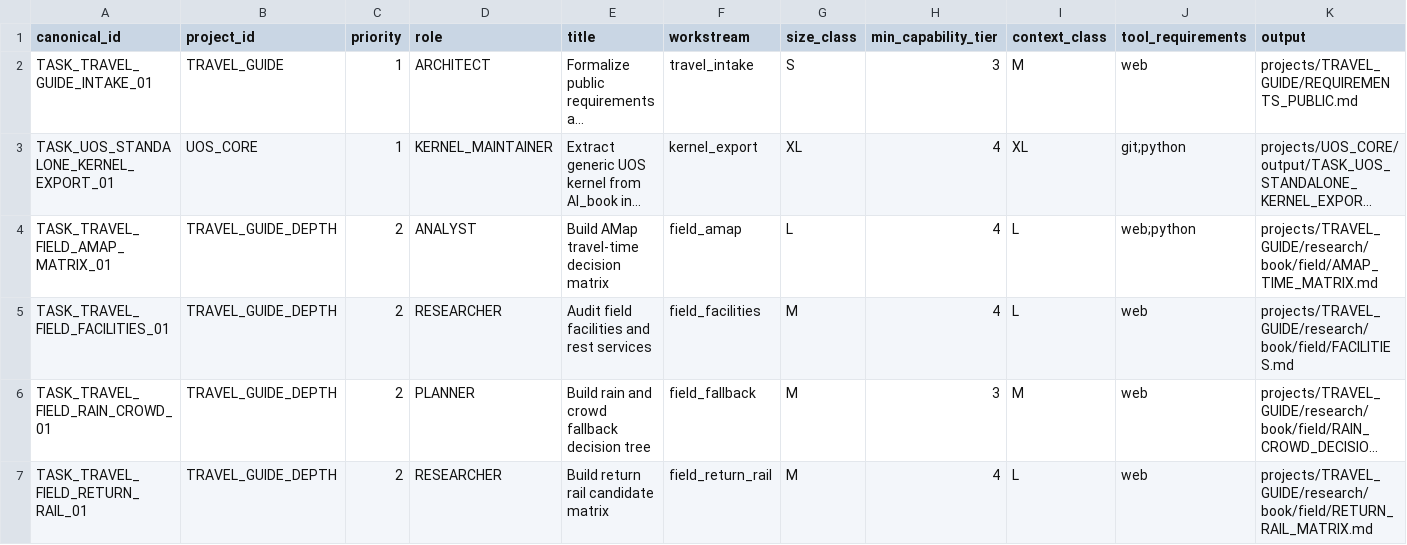
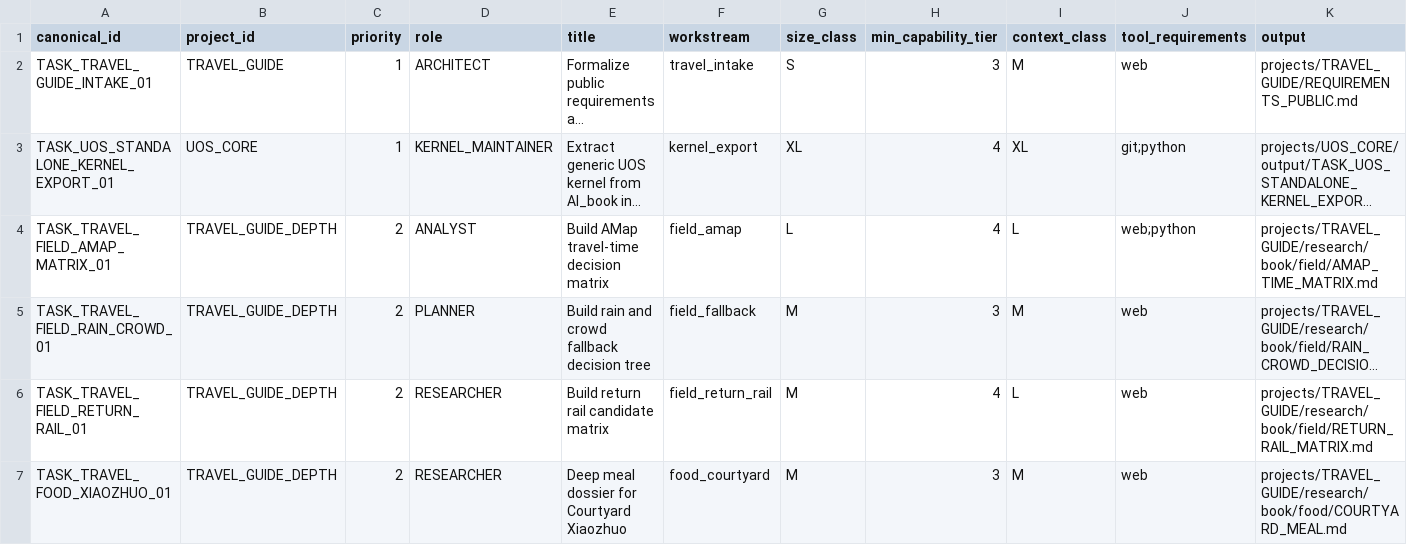
Before and after one commit to ZXYHtech/UOS, a CSV file: coordination/runtime/WORK_MARKET.csv, drawn as a sheet; only a part is shown; the shorter side is filled out with more unchanged rows; long unchanged cells end in …; the diff names each change by its address in the sheet, - before the commit and + after, or states it on an @@ line.

Commit message:
uos claim TASK_TRAVEL_FIELD_FACILITIES_01 [canonical]

```diff
--- a/coordination/runtime/WORK_MARKET.csv
+++ b/coordination/runtime/WORK_MARKET.csv
-row 5: TASK_TRAVEL_FIELD_FACILITIES_01 | TRAVEL_GUIDE_DEPTH | 2 | RESEARCHER | Audit field facilities and rest services | field_facilities | M | 4 | L | web | projects/TRAVEL_GUIDE/research/book/field/FACILITIES.md
```
Also changed, not shown: coordination/runtime/TASK_STATUS.csv, 2 other files.
